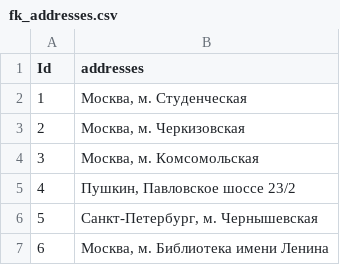
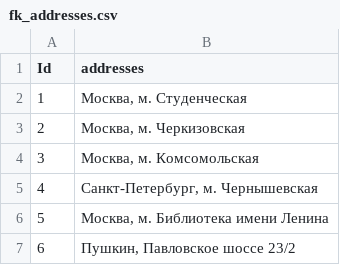
Before and after one commit to UsefulSan/day_26, a CSV file: fk_addresses.csv, drawn as a sheet.

```diff
--- a/fk_addresses.csv
+++ b/fk_addresses.csv
@@ -4,4 +4,4 @@ Id,addresses
 3,"Москва, м. Комсомольская"
-4,"Пушкин, Павловское шоссе 23/2"
-5,"Санкт-Петербург, м. Чернышевская"
-6,"Москва, м. Библиотека имени Ленина"
+4,"Санкт-Петербург, м. Чернышевская"
+5,"Москва, м. Библиотека имени Ленина"
+6,"Пушкин, Павловское шоссе 23/2"
```
Also changed, not shown: ads_new.csv, 1 other file.
